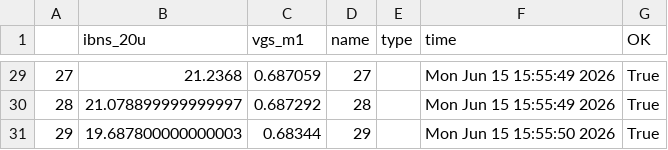
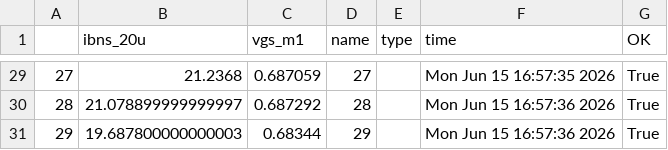
Before and after one commit to npfe/jnw_ex_sky130a, a CSV file: sim/JNW_EX/results/tran_Lay_mc.csv, drawn as a sheet; only a part is shown, gaps mark what is left out; the diff covers the shown part only.

```diff
--- a/sim/JNW_EX/results/tran_Lay_mc.csv
+++ b/sim/JNW_EX/results/tran_Lay_mc.csv
@@ -29,3 +29,3 @@
-27,21.2368,0.687059,27,,Mon Jun 15 15:55:49 2026,True
-28,21.078899999999997,0.687292,28,,Mon Jun 15 15:55:49 2026,True
-29,19.687800000000003,0.68344,29,,Mon Jun 15 15:55:50 2026,True
+27,21.2368,0.687059,27,,Mon Jun 15 16:57:35 2026,True
+28,21.078899999999997,0.687292,28,,Mon Jun 15 16:57:36 2026,True
+29,19.687800000000003,0.68344,29,,Mon Jun 15 16:57:36 2026,True
```
Also changed, not shown: 27 edited cells elsewhere in this file, sim/JNW_EX/results/tran_Lay_etc.csv, 8 other files.
